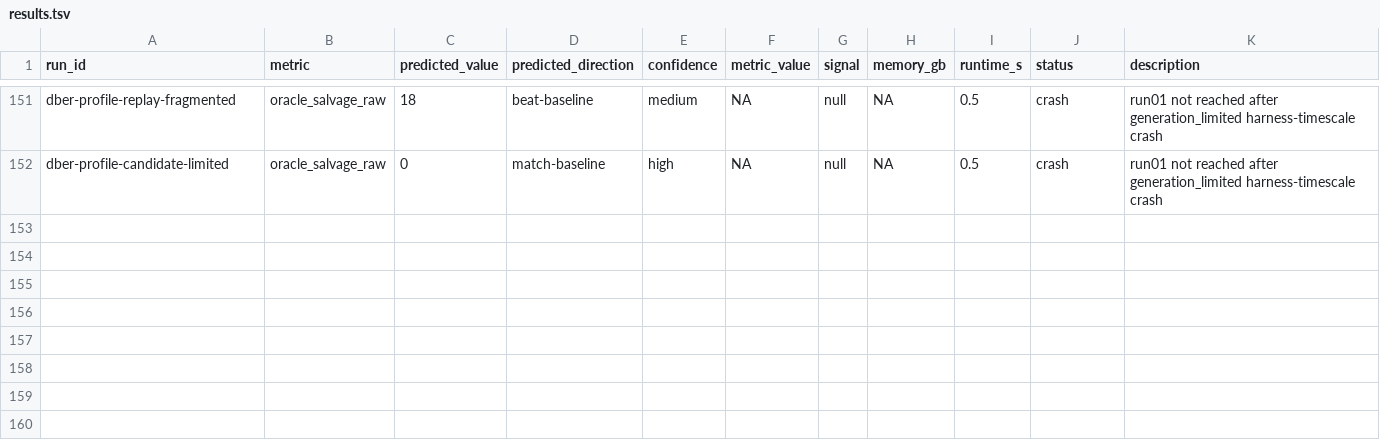
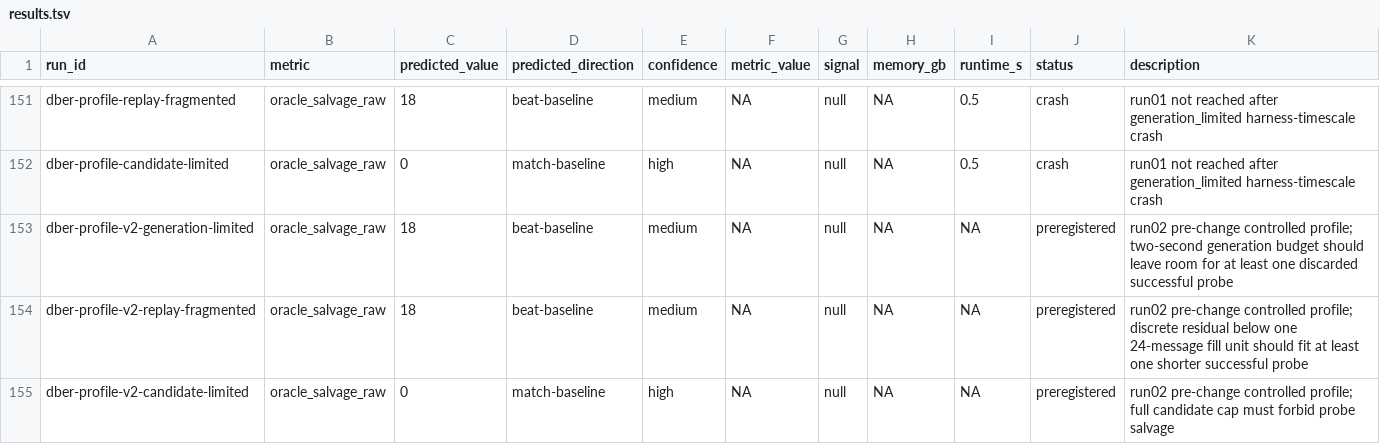
Before and after one commit to wms2537/agent-security, a TSV file: results.tsv, drawn as a sheet; only a part is shown, gaps mark what is left out; the diff names each change by its address in the sheet, - before the commit and + after, or states it on an @@ line.

Commit message:
research: preregister DBER pre-change profile retry

```diff
--- a/results.tsv
+++ b/results.tsv
+row 153: dber-profile-v2-generation-limited | oracle_salvage_raw | 18 | beat-baseline | medium | NA | null | NA | NA | preregistered | run02 pre-change controlled profile; two-second generation budget should leave room for at least one discarded successful probe
+row 154: dber-profile-v2-replay-fragmented | oracle_salvage_raw | 18 | beat-baseline | medium | NA | null | NA | NA | preregistered | run02 pre-change controlled profile; discrete residual below one 24-message fill unit should fit at least one shorter successful probe
+row 155: dber-profile-v2-candidate-limited | oracle_salvage_raw | 0 | match-baseline | high | NA | null | NA | NA | preregistered | run02 pre-change controlled profile; full candidate cap must forbid probe salvage
```
Also changed, not shown: 4 other files.
